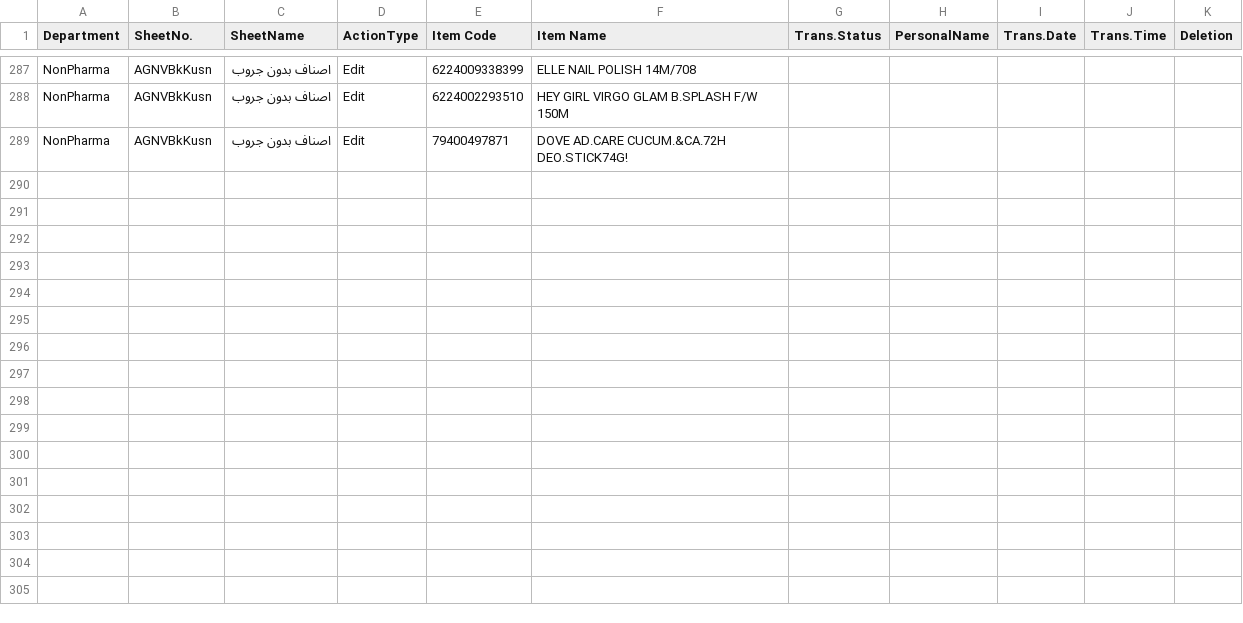
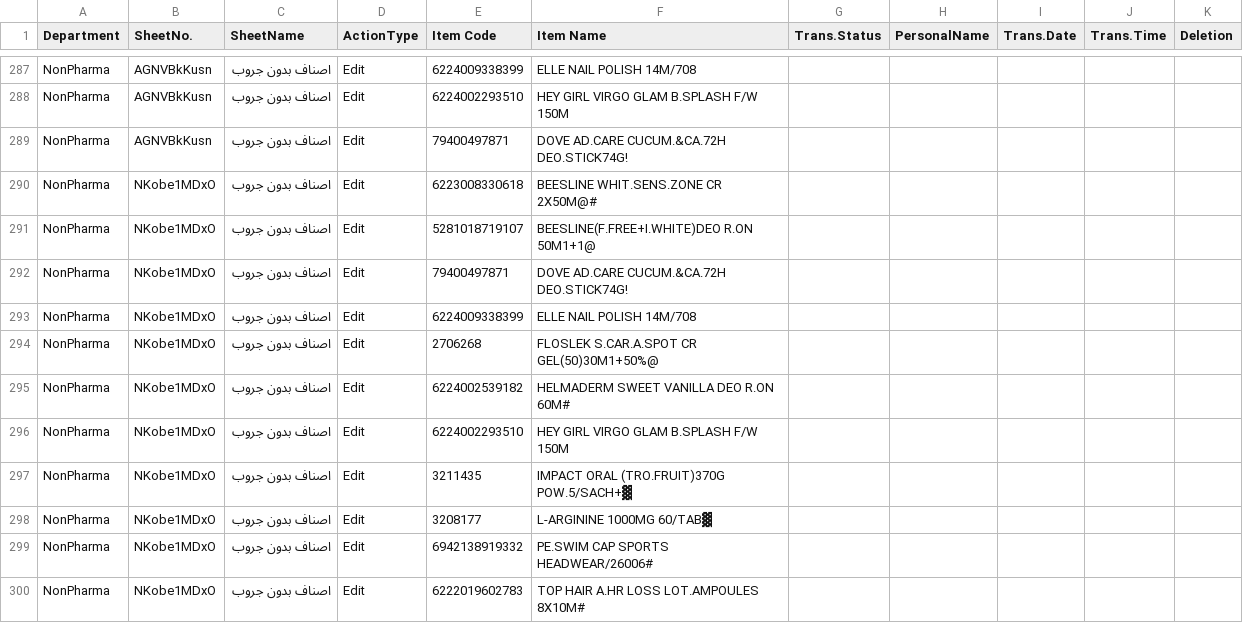
Before and after one commit to sysorapro/warehouse-scanner-Data, a CSV file: FileUploade.csv, drawn as a sheet; only a part is shown, gaps mark what is left out.

Commit message:
Paste data into FileUploade.csv

```diff
--- a/FileUploade.csv
+++ b/FileUploade.csv
@@ -289 +289,12 @@ NonPharma,AGNVBkKusn,اصناف بدون جروب,Edit,6224002293510,HEY GIRL VI
 NonPharma,AGNVBkKusn,اصناف بدون جروب,Edit,79400497871,DOVE AD.CARE CUCUM.&CA.72H DEO.STICK74G!,,,,,
+NonPharma,NKobe1MDxO,اصناف بدون جروب,Edit,6223008330618,BEESLINE WHIT.SENS.ZONE CR 2X50M@#,,,,,
+NonPharma,NKobe1MDxO,اصناف بدون جروب,Edit,5281018719107,BEESLINE(F.FREE+I.WHITE)DEO R.ON 50M1+1@,,,,,
+NonPharma,NKobe1MDxO,اصناف بدون جروب,Edit,79400497871,DOVE AD.CARE CUCUM.&CA.72H DEO.STICK74G!,,,,,
+NonPharma,NKobe1MDxO,اصناف بدون جروب,Edit,6224009338399,ELLE NAIL POLISH 14M/708,,,,,
+NonPharma,NKobe1MDxO,اصناف بدون جروب,Edit,2706268,FLOSLEK S.CAR.A.SPOT CR GEL(50)30M1+50%@,,,,,
+NonPharma,NKobe1MDxO,اصناف بدون جروب,Edit,6224002539182,HELMADERM SWEET VANILLA DEO R.ON 60M#,,,,,
+NonPharma,NKobe1MDxO,اصناف بدون جروب,Edit,6224002293510,HEY GIRL VIRGO GLAM B.SPLASH F/W 150M,,,,,
+NonPharma,NKobe1MDxO,اصناف بدون جروب,Edit,3211435,IMPACT ORAL (TRO.FRUIT)370G POW.5/SACH+▓,,,,,
+NonPharma,NKobe1MDxO,اصناف بدون جروب,Edit,3208177,L-ARGININE 1000MG 60/TAB▓,,,,,
+NonPharma,NKobe1MDxO,اصناف بدون جروب,Edit,6942138919332,PE.SWIM CAP SPORTS HEADWEAR/26006#,,,,,
+NonPharma,NKobe1MDxO,اصناف بدون جروب,Edit,6222019602783,TOP HAIR A.HR LOSS LOT.AMPOULES 8X10M#,,,,,
```
